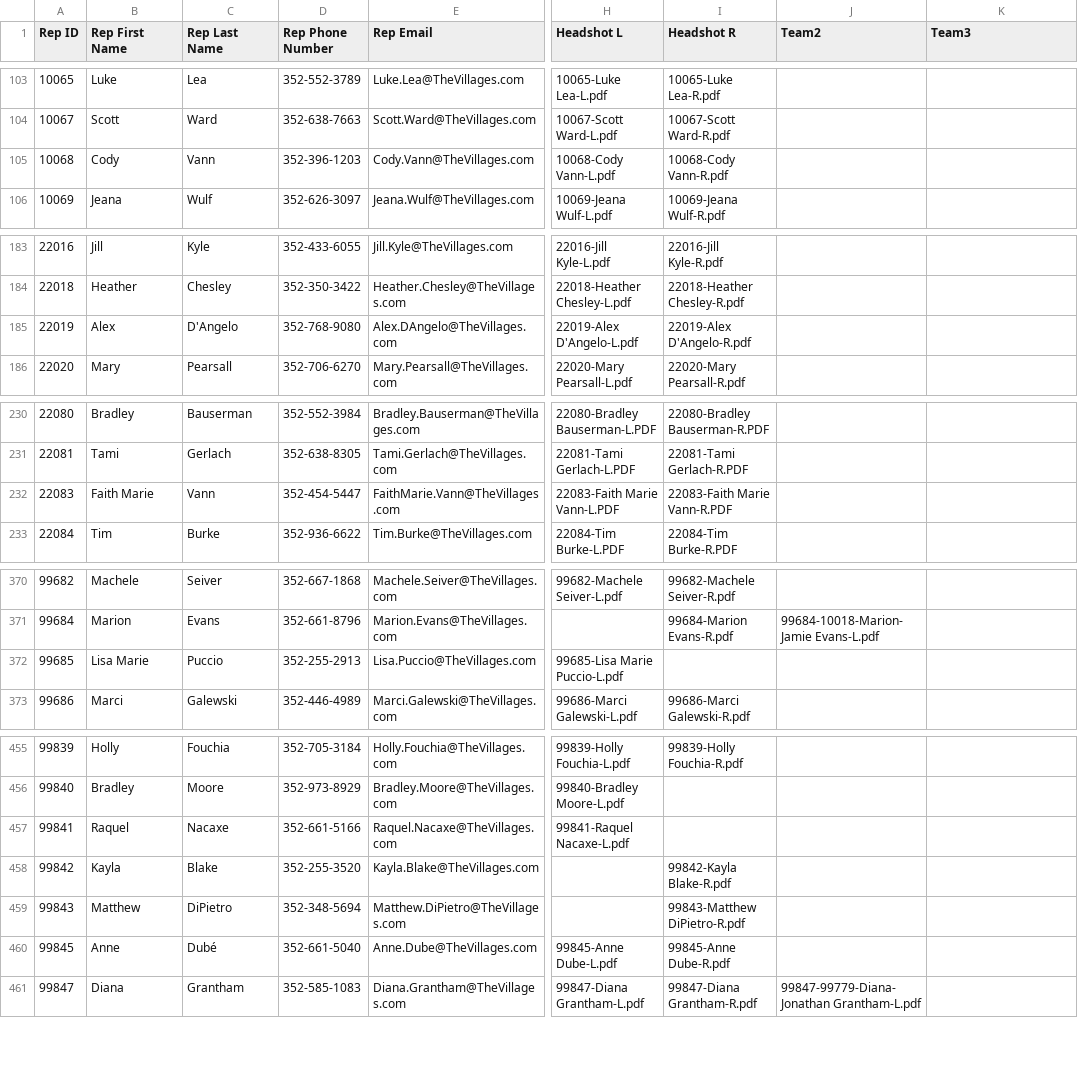
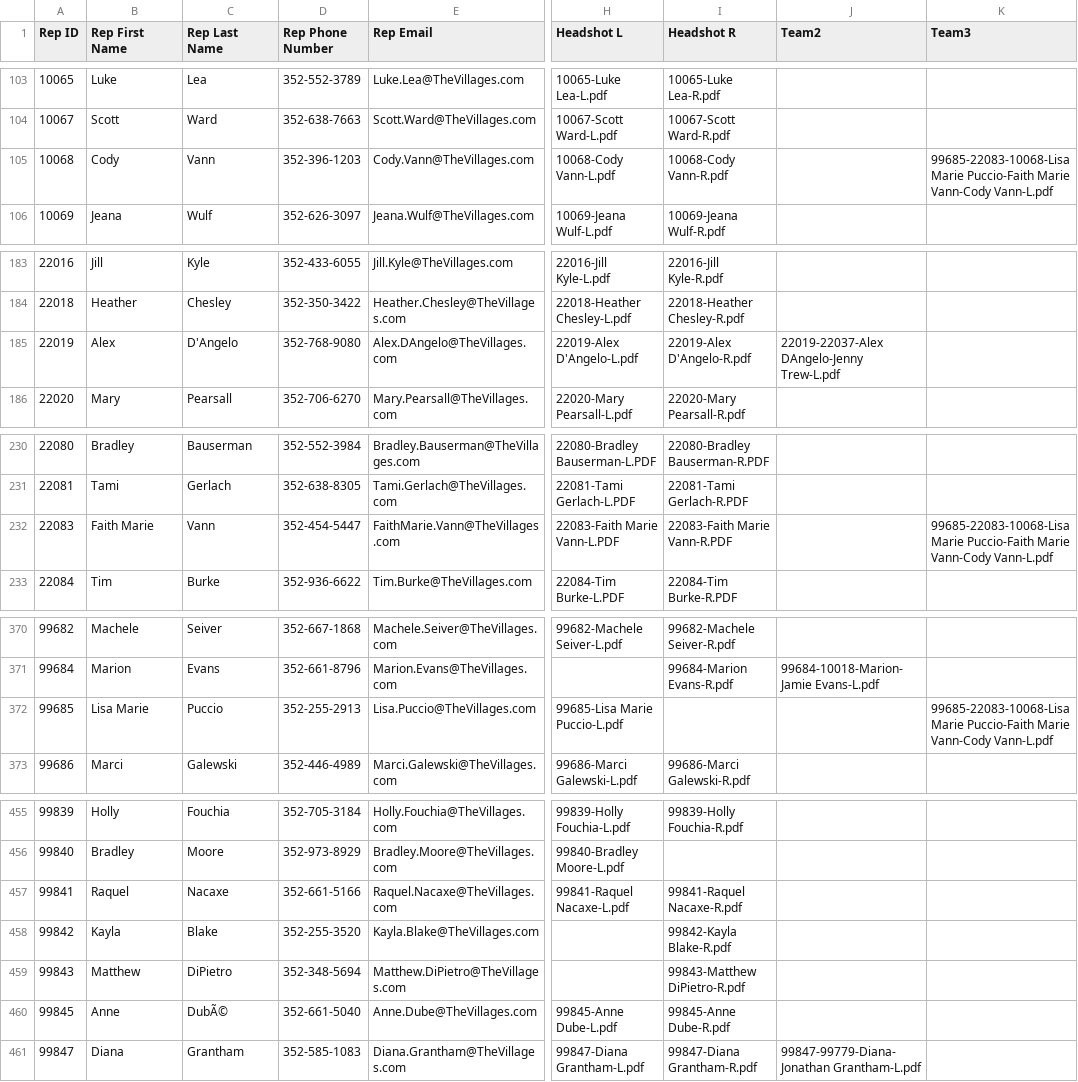
Before and after one commit to TemplateSourceData/TVH, a CSV file: TVH-SalesRepList.csv, drawn as a sheet; only a part is shown, gaps mark what is left out; the diff covers the shown part only; the diff names each change by its address in the sheet, - before the commit and + after, or states it on an @@ line.

```diff
--- a/TVH-SalesRepList.csv
+++ b/TVH-SalesRepList.csv
-K105 (Team3): (empty)
+K105 (Team3): 99685-22083-10068-Lisa Marie Puccio-Faith Marie Vann-Cody Vann-L.pdf
-J185 (Team2): (empty)
+J185 (Team2): 22019-22037-Alex DAngelo-Jenny Trew-L.pdf
-K232 (Team3): (empty)
+K232 (Team3): 99685-22083-10068-Lisa Marie Puccio-Faith Marie Vann-Cody Vann-L.pdf
-K372 (Team3): (empty)
+K372 (Team3): 99685-22083-10068-Lisa Marie Puccio-Faith Marie Vann-Cody Vann-L.pdf
-I457 (Headshot R): (empty)
+I457 (Headshot R): 99841-Raquel Nacaxe-R.pdf
-C460 (Rep Last Name): Dubé
+C460 (Rep Last Name): DubÃ©
```
Also changed, not shown: 20 edited cells elsewhere in this file.
